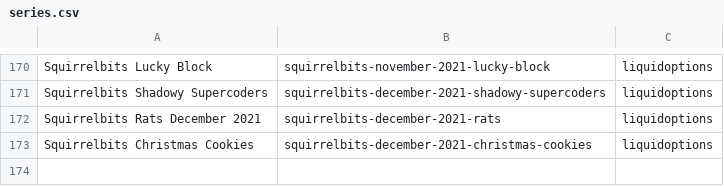
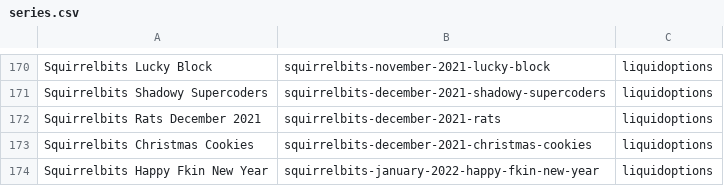
Before and after one commit to RaghavSood/collectibles, a CSV file: storage/sqlite/migrations/seeds/series.csv, drawn as a sheet; only a part is shown, gaps mark what is left out.

Commit message:
seeds: squirrelbits Happy NY 2022

```diff
--- a/storage/sqlite/migrations/seeds/series.csv
+++ b/storage/sqlite/migrations/seeds/series.csv
@@ -173 +173,2 @@ Squirrelbits Rats December 2021,squirrelbits-december-2021-rats,liquidoptions
 Squirrelbits Christmas Cookies,squirrelbits-december-2021-christmas-cookies,liquidoptions
+Squirrelbits Happy Fkin New Year,squirrelbits-january-2022-happy-fkin-new-year,liquidoptions
```
